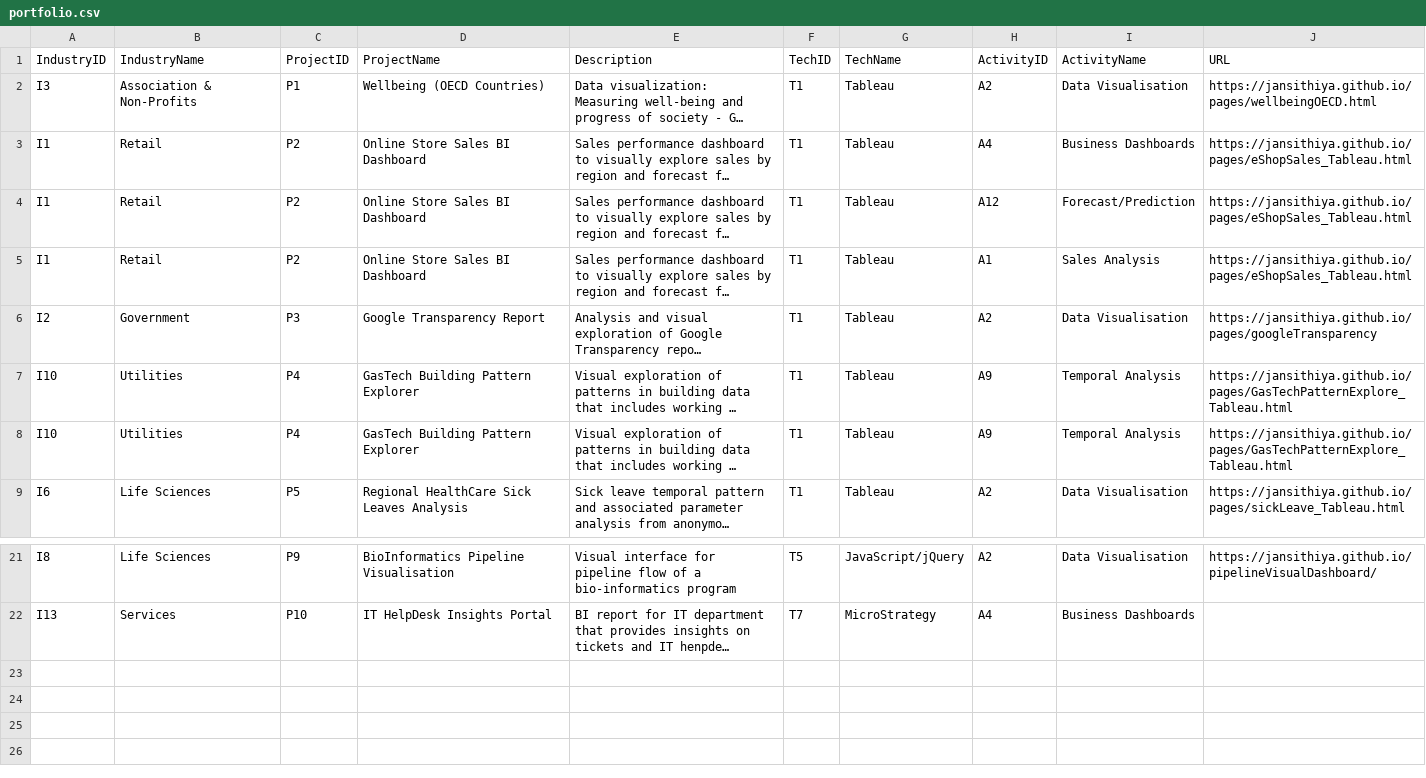
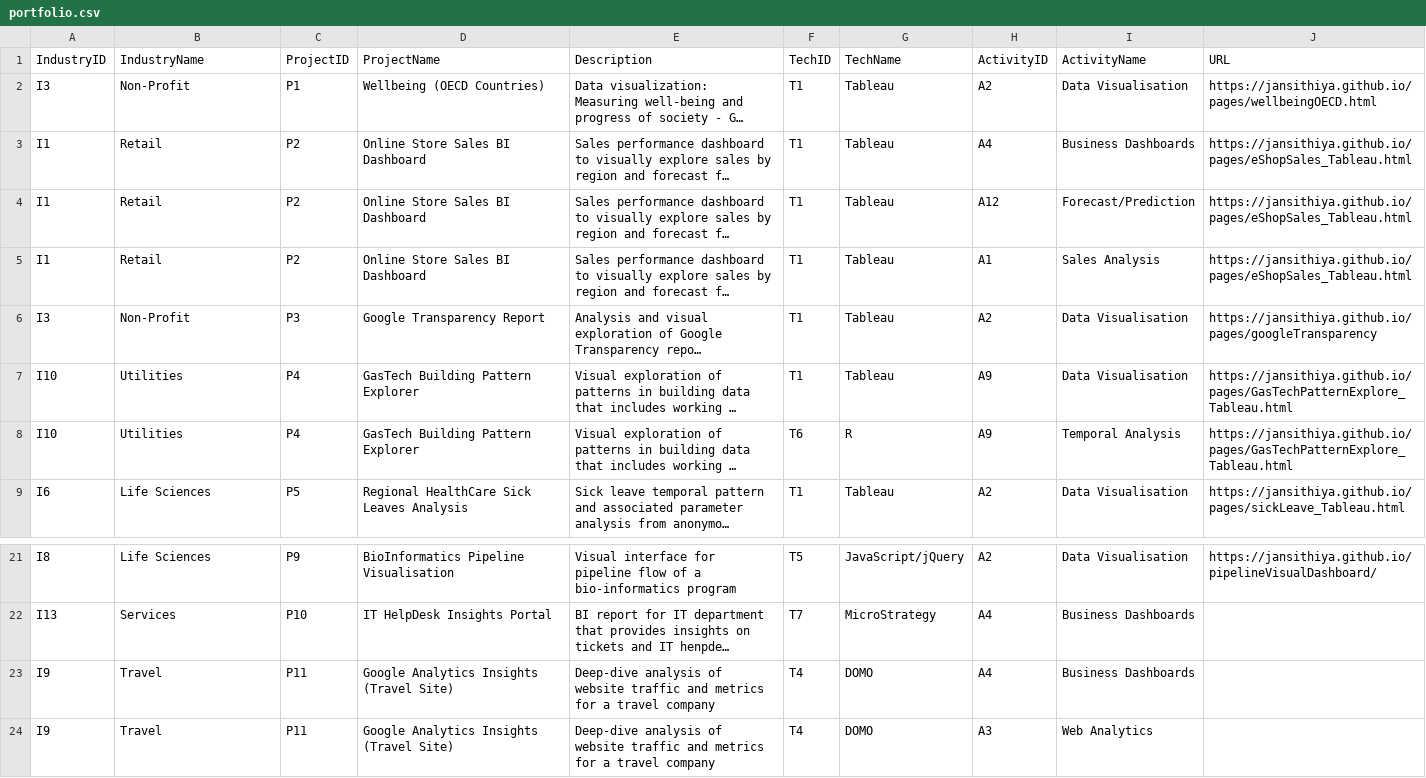
Before and after one commit to jansithiya/jansithiya.github.io, a CSV file: Data/Project/portfolio.csv, drawn as a sheet; only a part is shown, gaps mark what is left out; long unchanged cells end in …; the diff names each change by its address in the sheet, - before the commit and + after, or states it on an @@ line.

```diff
--- a/Data/Project/portfolio.csv
+++ b/Data/Project/portfolio.csv
-B2 (IndustryName): Association & Non-Profits
+B2 (IndustryName): Non-Profit
-A6 (IndustryID): I2
+A6 (IndustryID): I3
-B6 (IndustryName): Government
+B6 (IndustryName): Non-Profit
-I7 (ActivityName): Temporal Analysis
+I7 (ActivityName): Data Visualisation
-F8 (TechID): T1
+F8 (TechID): T6
-G8 (TechName): Tableau
+G8 (TechName): R
+row 23: I9 | Travel | P11 | Google Analytics Insights (Travel Site) | Deep-dive analysis of website traffic and metrics for a travel company | T4 | DOMO | A4 | Business Dashboards
+row 24: I9 | Travel | P11 | Google Analytics Insights (Travel Site) | Deep-dive analysis of website traffic and metrics for a travel company | T4 | DOMO | A3 | Web Analytics
```
Also changed, not shown: 10 other files.
